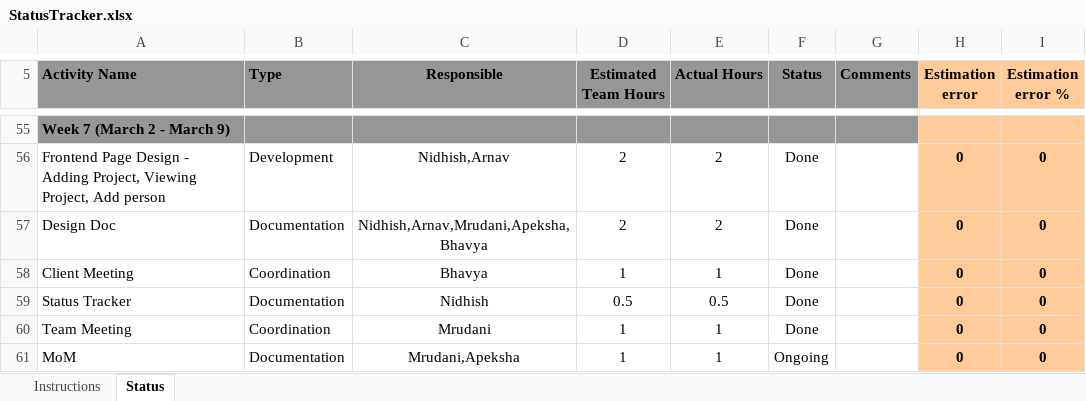
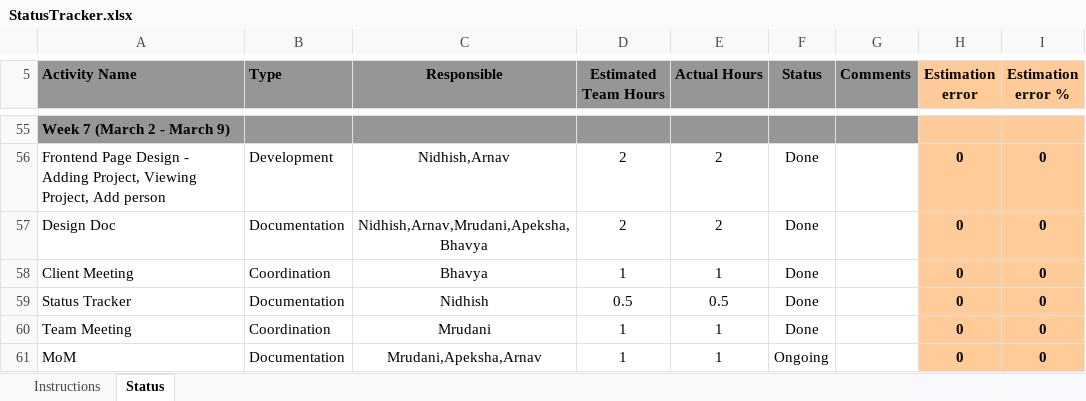
Before and after one commit to arnav4124/ASSET_MANAGEMENT_SYSTEM, an Excel workbook: docs/StatusTracker.xlsx, sheet Status, drawn as a sheet; only a part is shown, gaps mark what is left out; values as stored, in another font and other column widths than the file's, no borders; charts and pictures and conditional formats not drawn; the diff names each change by its address in the sheet, - before the commit and + after, or states it on an @@ line.

Commit message:
status tracker final

```diff
--- a/docs/StatusTracker.xlsx (sheet Status)
+++ b/docs/StatusTracker.xlsx (sheet Status)
-C61 (Responsible): Mrudani,Apeksha
+C61 (Responsible): Mrudani,Apeksha,Arnav
```
Also changed, not shown: charts or pictures.
